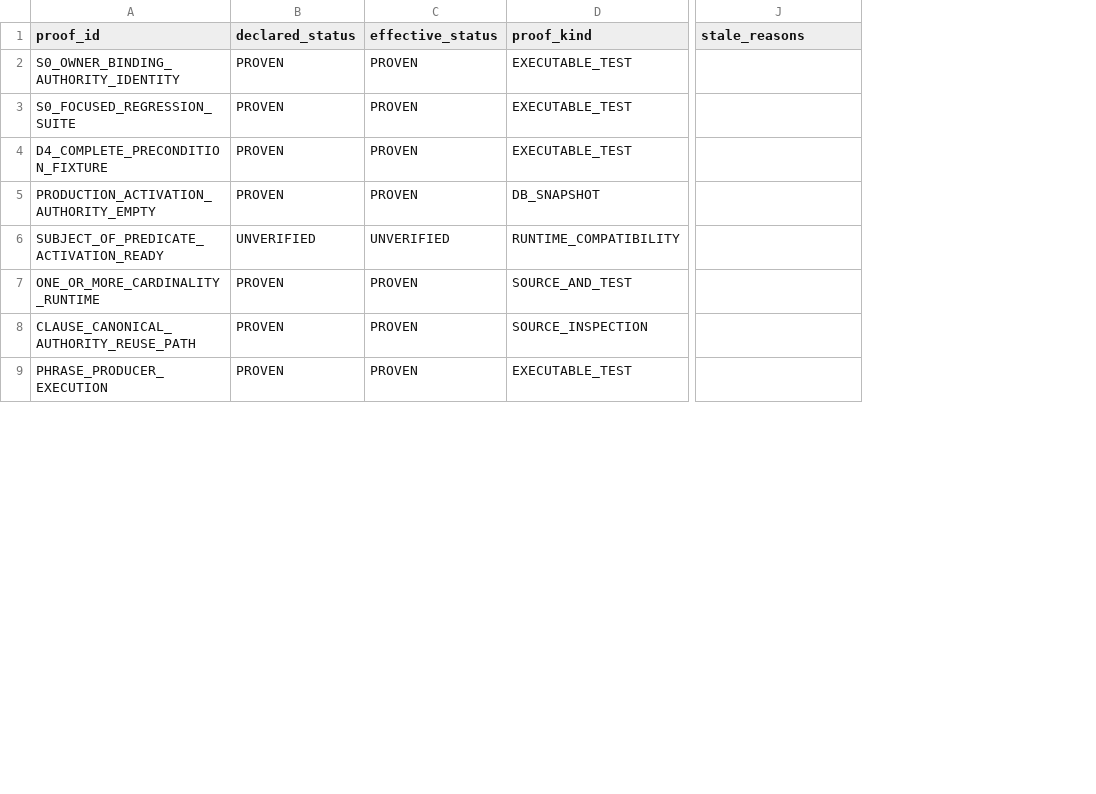
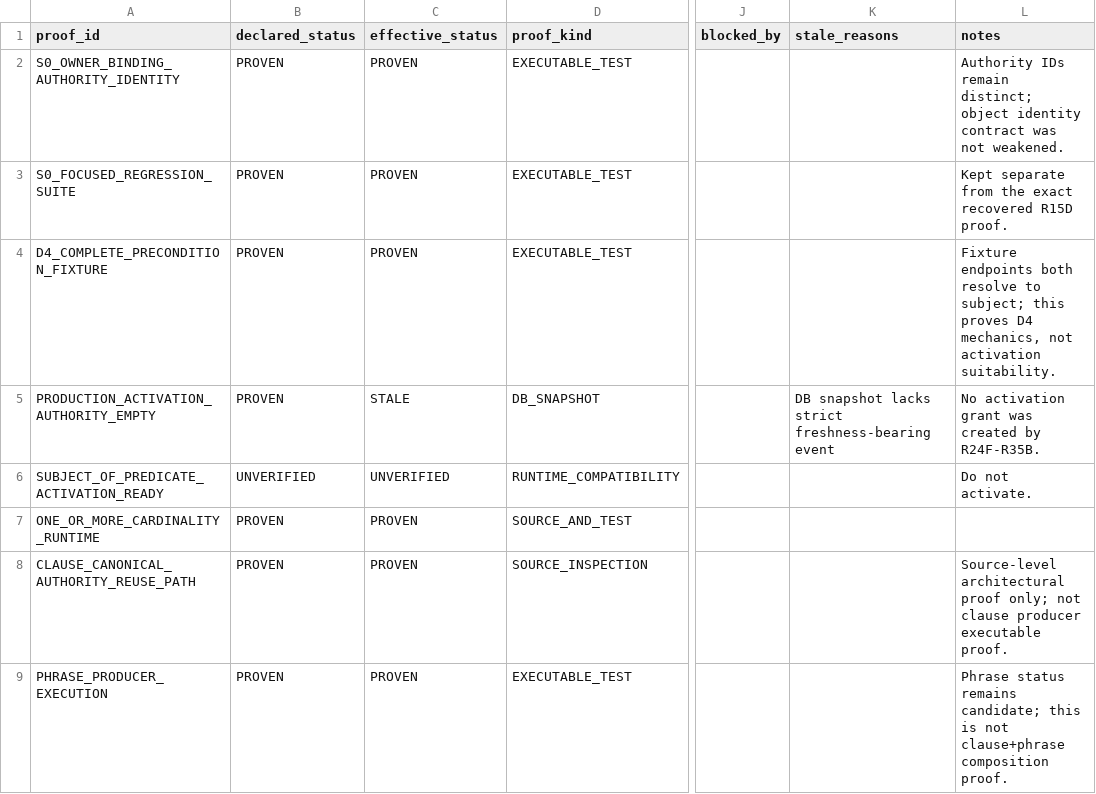
Before and after one commit to RuslanSRPro/NorskTrainerApp, a CSV file: grammar-evidence/matrix.csv, drawn as a sheet; only a part is shown, gaps mark what is left out; addresses are those after the commit; the diff names each change by its address in the sheet, - before the commit and + after, or states it on an @@ line.

Commit message:
chore(grammar): harden governed evidence tracking

```diff
--- a/grammar-evidence/matrix.csv
+++ b/grammar-evidence/matrix.csv
+column J (blocked_by), empty
+column L (notes), rows 2-9: Authority IDs remain distinct; object identity contract was not weakened. | Kept separate from the exact recovered R15D proof. | Fixture endpoints both resolve to subject; this proves D4 mechanics, not activation suitability. | No activation grant was created by R24F-R35B. | Do not activate. |  | Source-level architectural proof only; not clause producer executable proof. | Phrase status remains candidate; this is not clause+phrase composition proof.
-C5 (effective_status): PROVEN
+C5 (effective_status): STALE
-K5 (stale_reasons): (empty)
+K5 (stale_reasons): DB snapshot lacks strict freshness-bearing event
```
Also changed, not shown: 7 other files.
